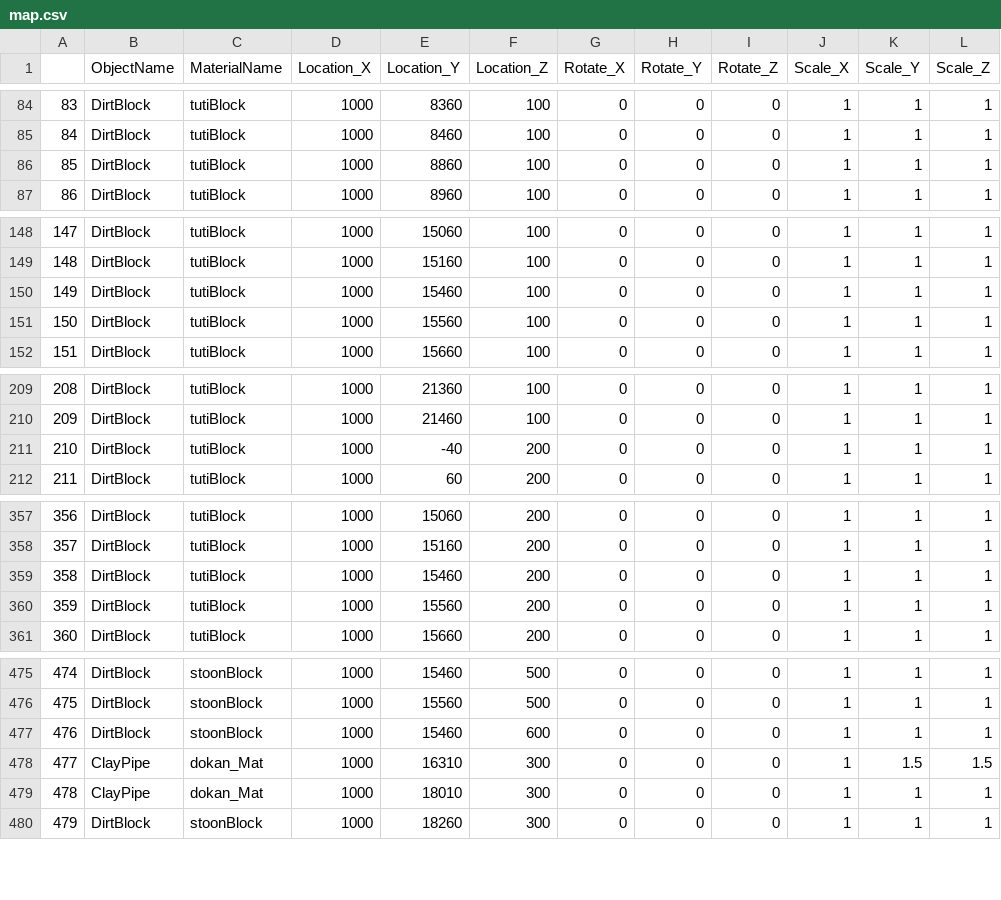
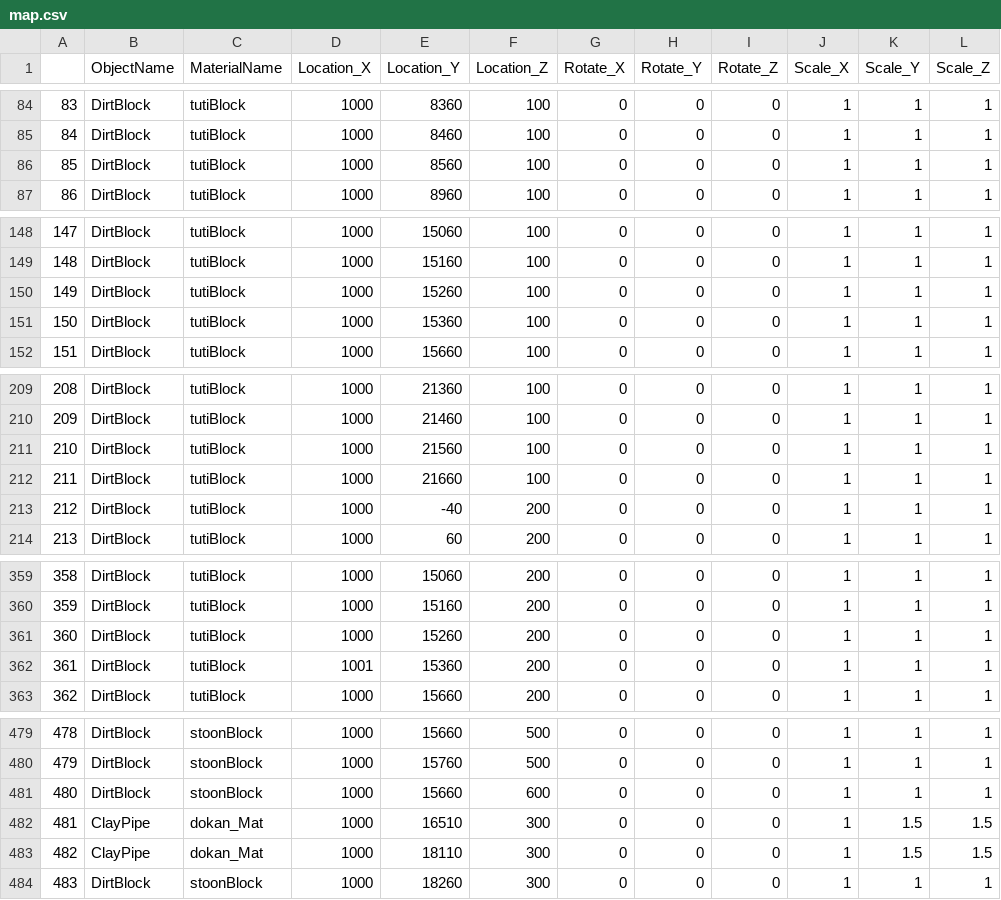
Before and after one commit to 0201KosukeAsakawa/Pachio, a CSV file: map.csv, drawn as a sheet; only a part is shown, gaps mark what is left out; addresses are those after the commit; the diff covers the shown part only; the diff names each change by its address in the sheet, - before the commit and + after, or states it on an @@ line.

```diff
--- a/map.csv
+++ b/map.csv
-E86 (Location_Y): 8860
+E86 (Location_Y): 8560
-E150 (Location_Y): 15460
+E150 (Location_Y): 15260
-E151 (Location_Y): 15560
+E151 (Location_Y): 15360
+row 211: 210 | DirtBlock | tutiBlock | 1000 | 21560 | 100 | 0 | 0 | 0 | 1 | 1 | 1
+row 212: 211 | DirtBlock | tutiBlock | 1000 | 21660 | 100 | 0 | 0 | 0 | 1 | 1 | 1
@@ column A renumbered from row 213 down @@
-E361 (Location_Y): 15460
+E361 (Location_Y): 15260
-D362 (Location_X): 1000
+D362 (Location_X): 1001
-E362 (Location_Y): 15560
+E362 (Location_Y): 15360
-E479 (Location_Y): 15460
+E479 (Location_Y): 15660
-E480 (Location_Y): 15560
+E480 (Location_Y): 15760
-E481 (Location_Y): 15460
+E481 (Location_Y): 15660
-E482 (Location_Y): 16310
+E482 (Location_Y): 16510
-E483 (Location_Y): 18010
+E483 (Location_Y): 18110
-K483 (Scale_Y): 1
+K483 (Scale_Y): 1.5
-L483 (Scale_Z): 1
+L483 (Scale_Z): 1.5
```
Also changed, not shown: 4 added rows, 2 removed rows and 53 edited cells elsewhere in this file, Item.csv, 3 other files.
